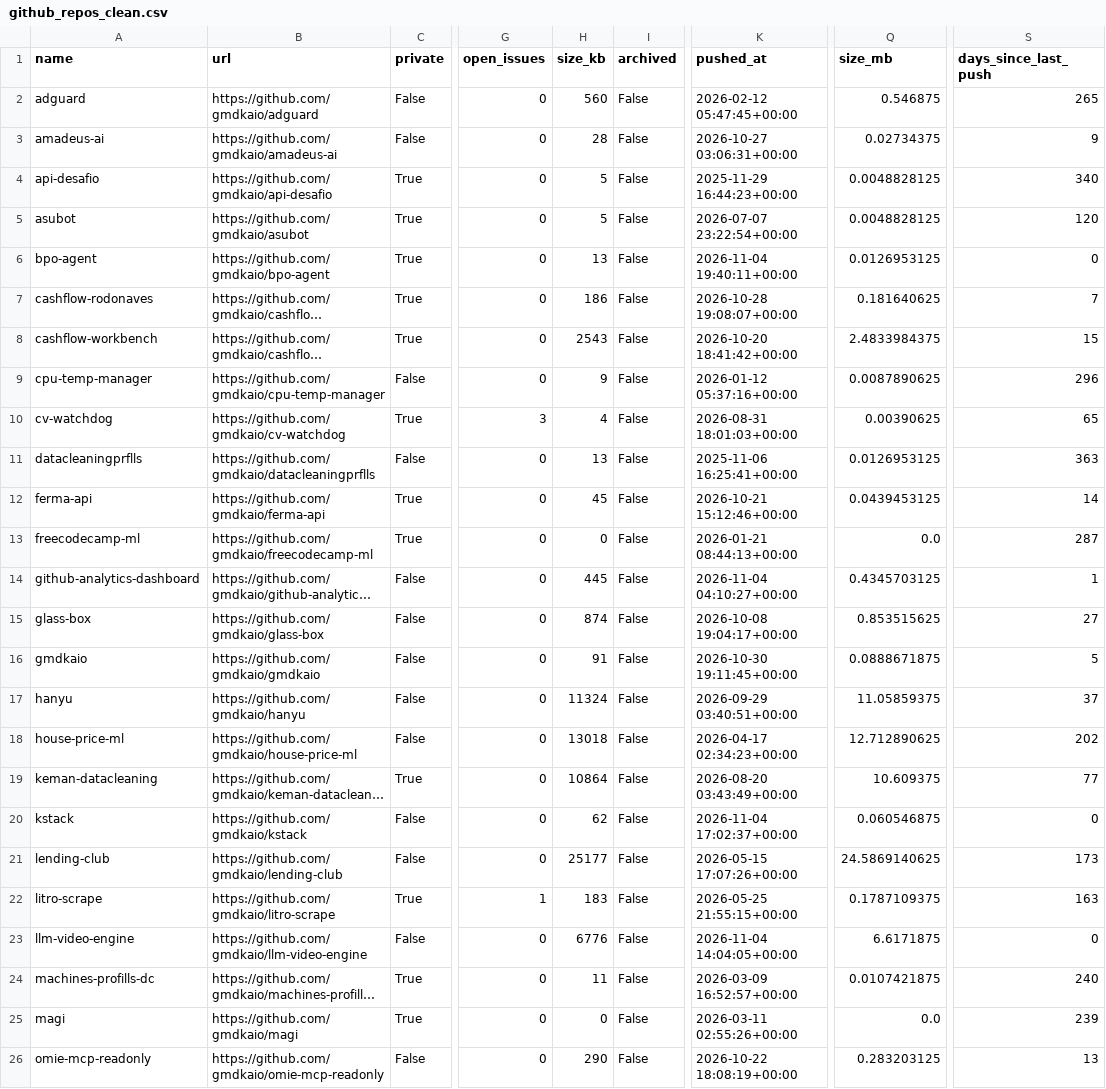
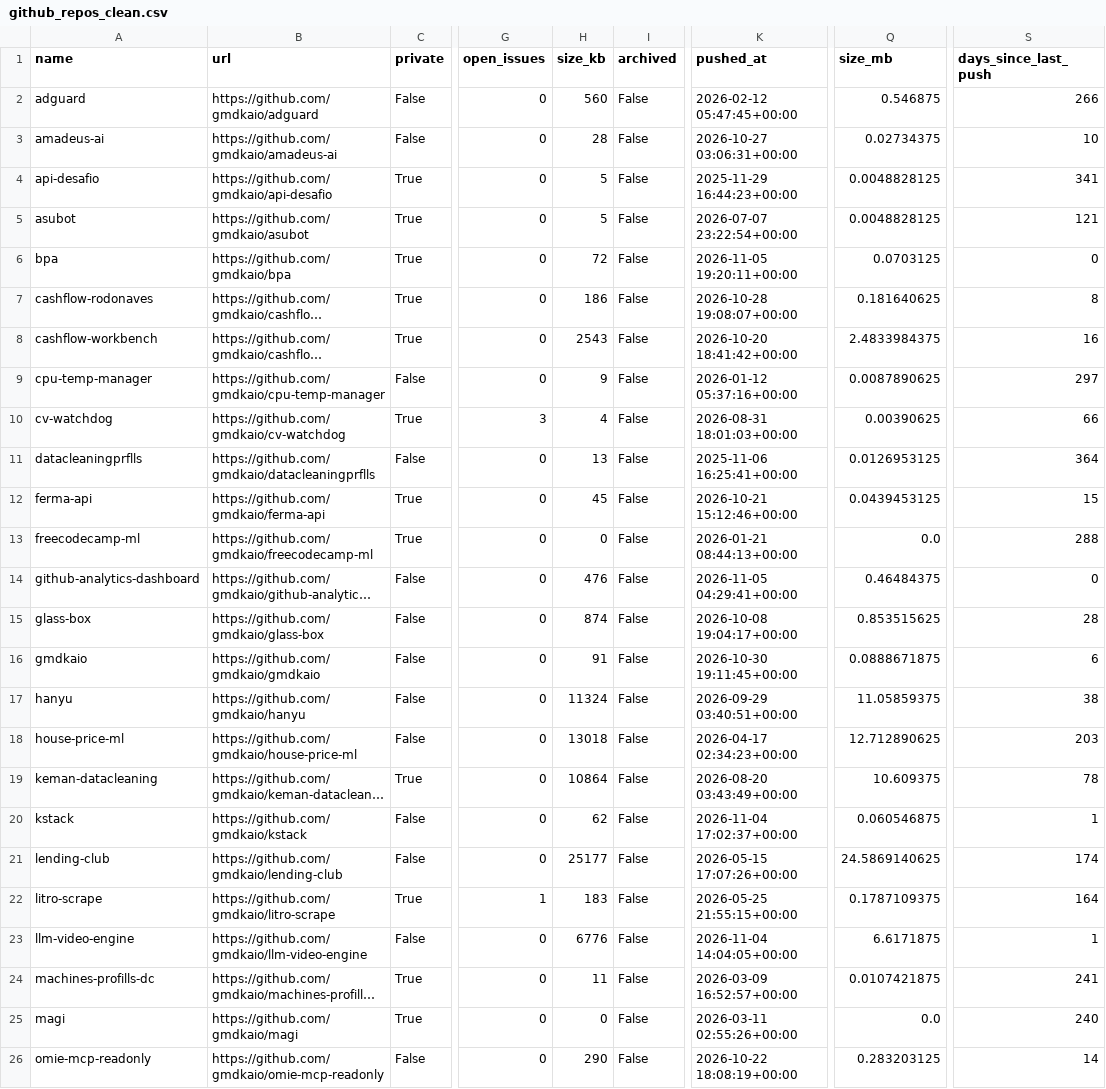
Before and after one commit to gmdkaio/github-analytics-dashboard, a CSV file: data/github_repos_clean.csv, drawn as a sheet; only a part is shown, gaps mark what is left out; long unchanged cells end in …; the diff covers the shown part only; the diff names each change by its address in the sheet, - before the commit and + after, or states it on an @@ line.

```diff
--- a/data/github_repos_clean.csv
+++ b/data/github_repos_clean.csv
-S2 (days_since_last_push): 265
+S2 (days_since_last_push): 266
-S3 (days_since_last_push): 9
+S3 (days_since_last_push): 10
-S4 (days_since_last_push): 340
+S4 (days_since_last_push): 341
-S5 (days_since_last_push): 120
+S5 (days_since_last_push): 121
-A6 (name): bpo-agent
+A6 (name): bpa
-B6 (url): https://github.com/gmdkaio/bpo-agent
+B6 (url): https://github.com/gmdkaio/bpa
-H6 (size_kb): 13
+H6 (size_kb): 72
-K6 (pushed_at): 2026-11-04 19:40:11+00:00
+K6 (pushed_at): 2026-11-05 19:20:11+00:00
-Q6 (size_mb): 0.0126953125
+Q6 (size_mb): 0.0703125
-S7 (days_since_last_push): 7
+S7 (days_since_last_push): 8
-S8 (days_since_last_push): 15
+S8 (days_since_last_push): 16
-S9 (days_since_last_push): 296
+S9 (days_since_last_push): 297
-S10 (days_since_last_push): 65
+S10 (days_since_last_push): 66
-S11 (days_since_last_push): 363
+S11 (days_since_last_push): 364
-S12 (days_since_last_push): 14
+S12 (days_since_last_push): 15
-S13 (days_since_last_push): 287
+S13 (days_since_last_push): 288
-H14 (size_kb): 445
+H14 (size_kb): 476
-K14 (pushed_at): 2026-11-04 04:10:27+00:00
+K14 (pushed_at): 2026-11-05 04:29:41+00:00
-Q14 (size_mb): 0.4345703125
+Q14 (size_mb): 0.46484375
-S14 (days_since_last_push): 1
+S14 (days_since_last_push): 0
-S15 (days_since_last_push): 27
+S15 (days_since_last_push): 28
-S16 (days_since_last_push): 5
+S16 (days_since_last_push): 6
-S17 (days_since_last_push): 37
+S17 (days_since_last_push): 38
-S18 (days_since_last_push): 202
+S18 (days_since_last_push): 203
-S19 (days_since_last_push): 77
+S19 (days_since_last_push): 78
-S20 (days_since_last_push): 0
+S20 (days_since_last_push): 1
-S21 (days_since_last_push): 173
+S21 (days_since_last_push): 174
-S22 (days_since_last_push): 163
+S22 (days_since_last_push): 164
-S23 (days_since_last_push): 0
+S23 (days_since_last_push): 1
-S24 (days_since_last_push): 240
+S24 (days_since_last_push): 241
-S25 (days_since_last_push): 239
+S25 (days_since_last_push): 240
-S26 (days_since_last_push): 13
+S26 (days_since_last_push): 14
```
Also changed, not shown: 20 edited cells elsewhere in this file, 1 other file.
